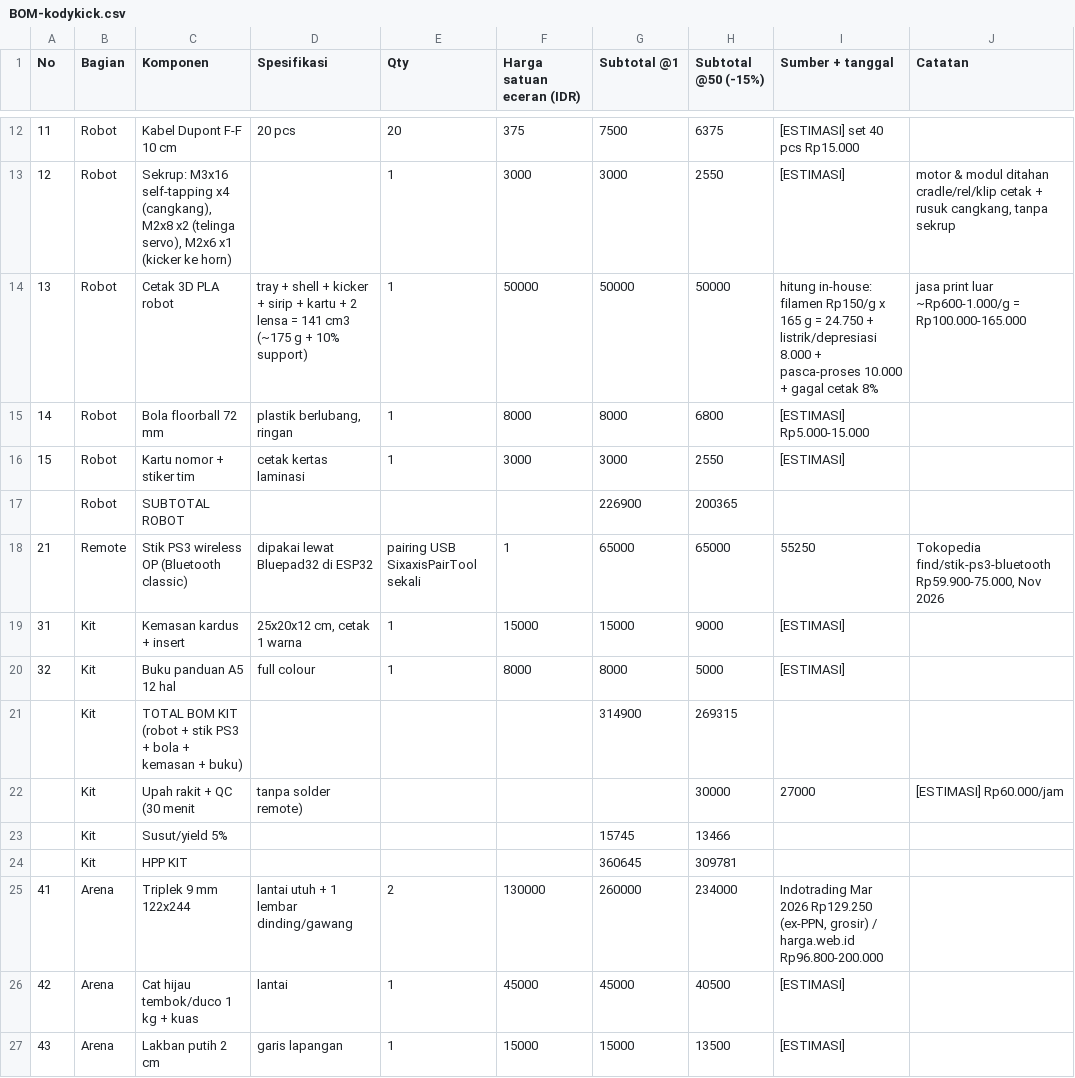
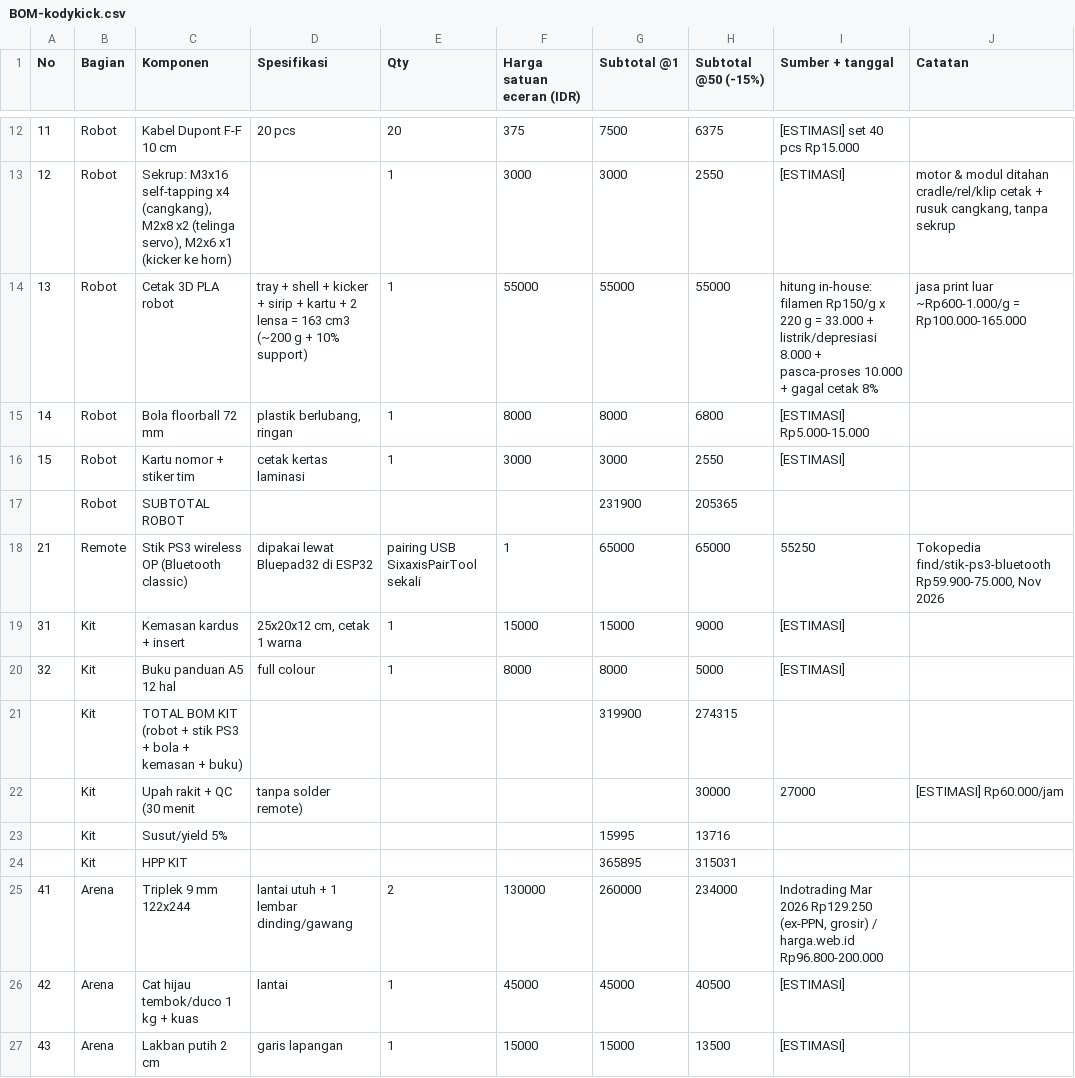
Before and after one commit to KodingYukDev/kodykick, a CSV file: costing/BOM-kodykick.csv, drawn as a sheet; only a part is shown, gaps mark what is left out; the diff names each change by its address in the sheet, - before the commit and + after, or states it on an @@ line.

```diff
--- a/costing/BOM-kodykick.csv
+++ b/costing/BOM-kodykick.csv
-D14 (Spesifikasi): …lensa = 141 cm3 (~175 g +…
+D14 (Spesifikasi): …lensa = 163 cm3 (~200 g +…
-F14 (Harga satuan eceran (IDR)): 50000
+F14 (Harga satuan eceran (IDR)): 55000
-G14 (Subtotal @1): 50000
+G14 (Subtotal @1): 55000
-H14 (Subtotal @50 (-15%)): 50000
+H14 (Subtotal @50 (-15%)): 55000
-I14 (Sumber + tanggal): …Rp150/g x 165 g = 24.750 + listrik/depresiasi…
+I14 (Sumber + tanggal): …Rp150/g x 220 g = 33.000 + listrik/depresiasi…
-G17 (Subtotal @1): 226900
+G17 (Subtotal @1): 231900
-H17 (Subtotal @50 (-15%)): 200365
+H17 (Subtotal @50 (-15%)): 205365
-G21 (Subtotal @1): 314900
+G21 (Subtotal @1): 319900
-H21 (Subtotal @50 (-15%)): 269315
+H21 (Subtotal @50 (-15%)): 274315
-G23 (Subtotal @1): 15745
+G23 (Subtotal @1): 15995
-H23 (Subtotal @50 (-15%)): 13466
+H23 (Subtotal @50 (-15%)): 13716
-G24 (Subtotal @1): 360645
+G24 (Subtotal @1): 365895
-H24 (Subtotal @50 (-15%)): 309781
+H24 (Subtotal @50 (-15%)): 315031
```
Also changed, not shown: 5 other files.
